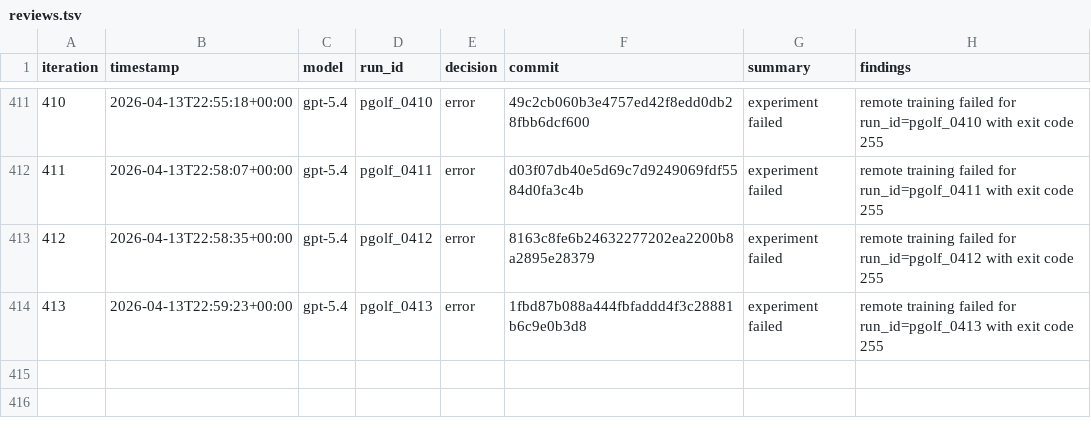
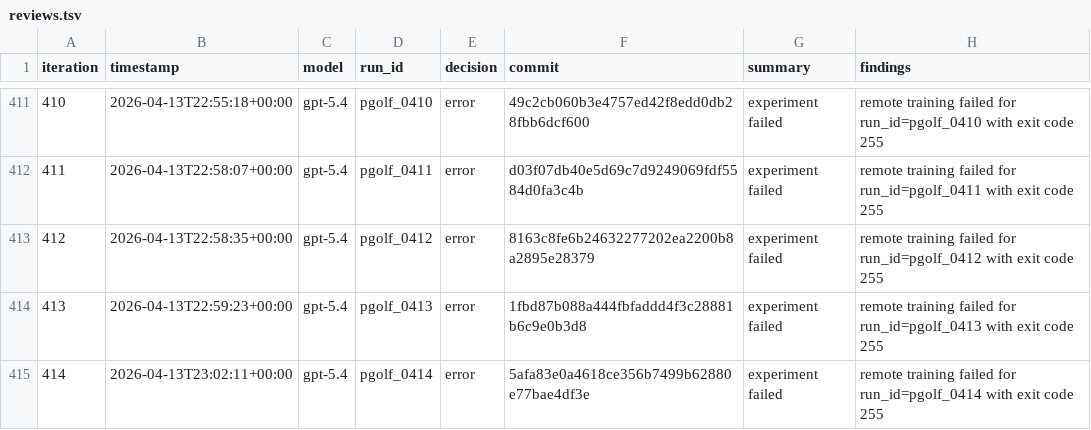
Before and after one commit to carlulsoe/parameter-golf, a TSV file: reviews.tsv, drawn as a sheet; only a part is shown, gaps mark what is left out.

Commit message:
chore(autoresearch): record error for pgolf_0414

```diff
--- a/reviews.tsv
+++ b/reviews.tsv
@@ -414 +414,2 @@ iteration	timestamp	model	run_id	decision	commit	summary	findings
 413	2026-04-13T22:59:23+00:00	gpt-5.4	pgolf_0413	error	1fbd87b088a444fbfaddd4f3c28881b6c9e0b3d8	experiment failed	remote training failed for run_id=pgolf_0413 with exit code 255
+414	2026-04-13T23:02:11+00:00	gpt-5.4	pgolf_0414	error	5afa83e0a4618ce356b7499b62880e77bae4df3e	experiment failed	remote training failed for run_id=pgolf_0414 with exit code 255
```
Also changed, not shown: 1 other file.
